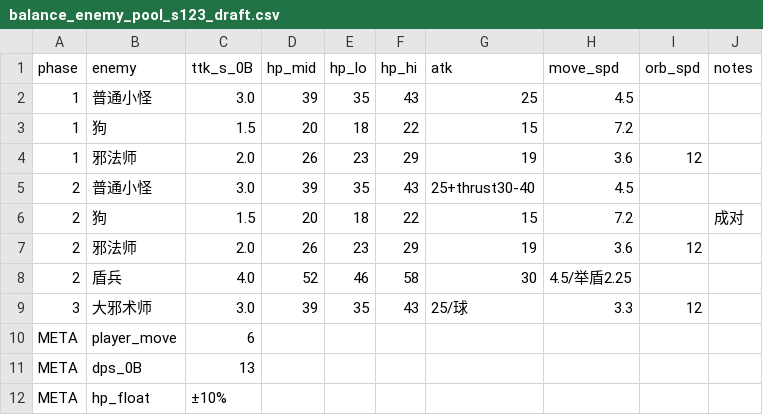
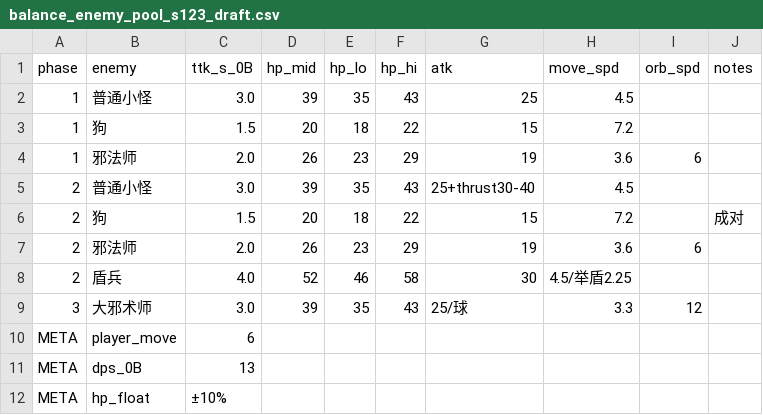
Before and after one commit to simple032/RogueShooter, a CSV file: Assets/StreamingAssets/EnemyPoolDraft/balance_enemy_pool_s123_draft.csv, drawn as a sheet.

```diff
--- a/Assets/StreamingAssets/EnemyPoolDraft/balance_enemy_pool_s123_draft.csv
+++ b/Assets/StreamingAssets/EnemyPoolDraft/balance_enemy_pool_s123_draft.csv
@@ -3,6 +3,6 @@ phase,enemy,ttk_s_0B,hp_mid,hp_lo,hp_hi,atk,move_spd,orb_spd,notes
 1,狗,1.5,20,18,22,15,7.2,,
-1,邪法师,2.0,26,23,29,19,3.6,12,
+1,邪法师,2.0,26,23,29,19,3.6,6,
 2,普通小怪,3.0,39,35,43,25+thrust30-40,4.5,,
 2,狗,1.5,20,18,22,15,7.2,,成对
-2,邪法师,2.0,26,23,29,19,3.6,12,
+2,邪法师,2.0,26,23,29,19,3.6,6,
 2,盾兵,4.0,52,46,58,30,4.5/举盾2.25,,
```
Also changed, not shown: Assets/StreamingAssets/EnemyPoolDraft/balance_enemy_move_draft.csv, Assets/StreamingAssets/EnemyPoolDraft/balance_enemy_stats_draft.csv, 3 other files.
